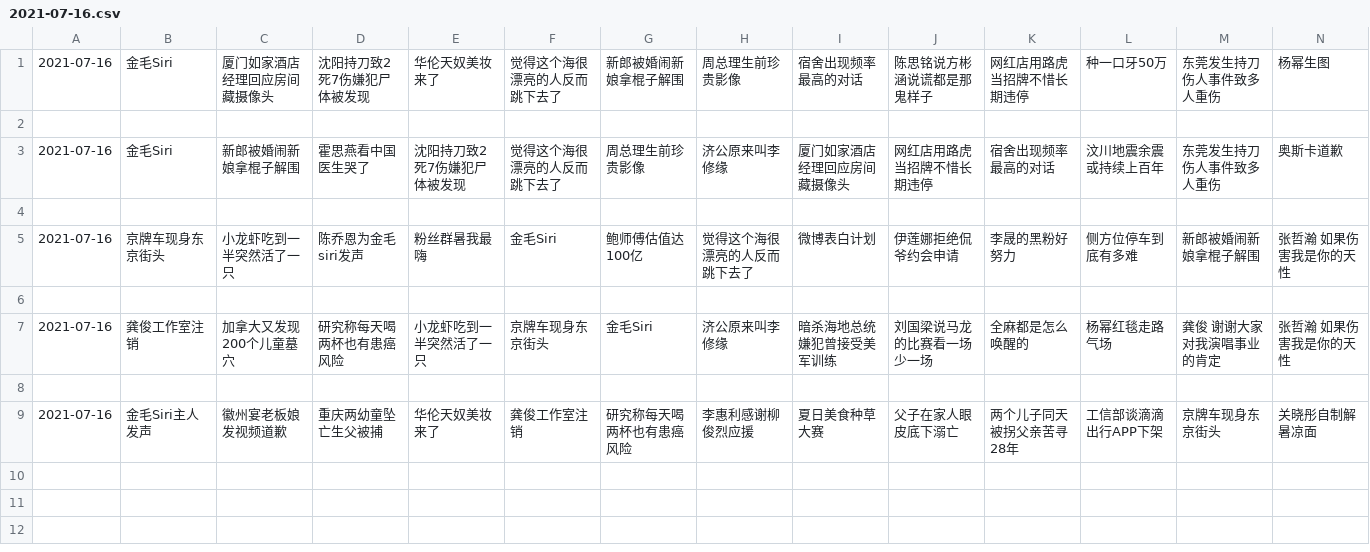
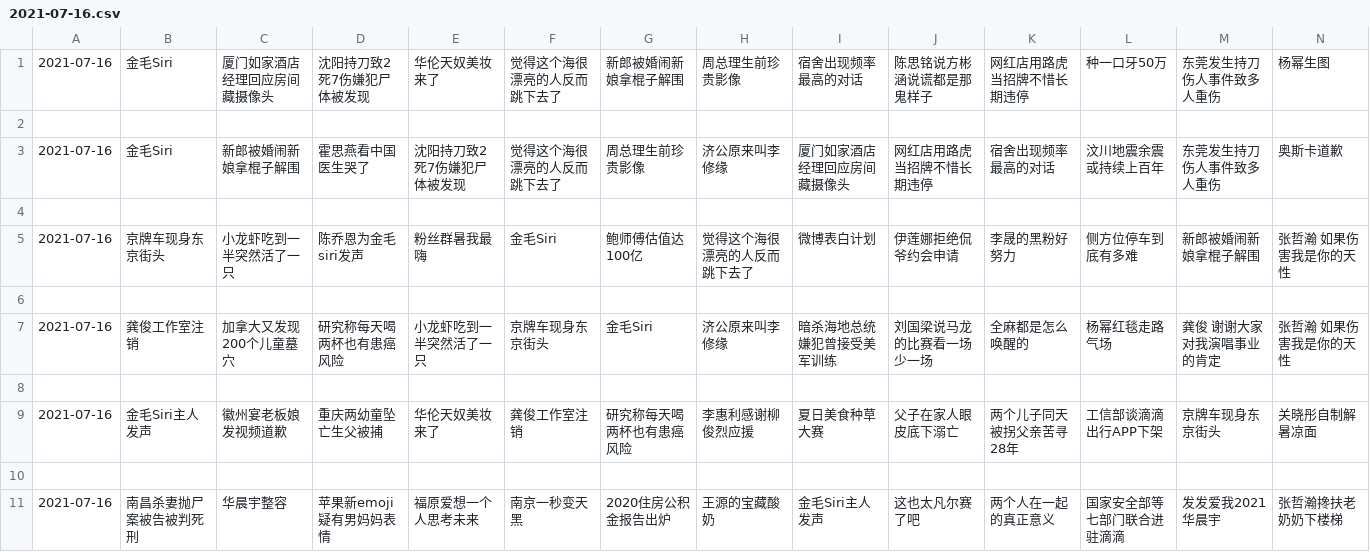
Before and after one commit to vmp65l3/weibo-hotrank, a CSV file: data/2021-07-16.csv, drawn as a sheet; only a part is shown; rows hold the shown columns only; the diff names each change by its address in the sheet, - before the commit and + after, or states it on an @@ line.

```diff
--- a/data/2021-07-16.csv
+++ b/data/2021-07-16.csv
+row 10: (empty)
+row 11: 2021-07-16 | 南昌杀妻抛尸案被告被判死刑 | 华晨宇整容 | 苹果新emoji疑有男妈妈表情 | 福原爱想一个人思考未来 | 南京一秒变天黑 | 2020住房公积金报告出炉 | 王源的宝藏酸奶 | 金毛Siri主人发声 | 这也太凡尔赛了吧 | 两个人在一起的真正意义 | 国家安全部等七部门联合进驻滴滴 | 发发爱我2021 华晨宇 | 张哲瀚搀扶老奶奶下楼梯
```
Also changed, not shown: 1 other file.
